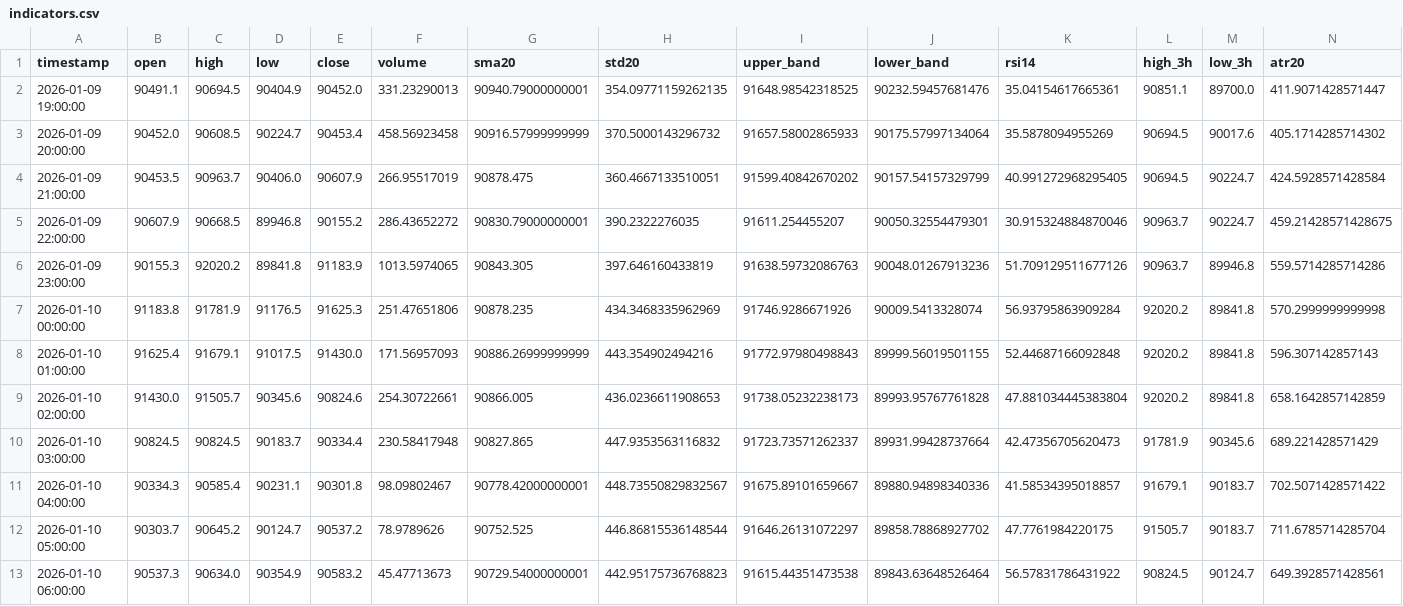
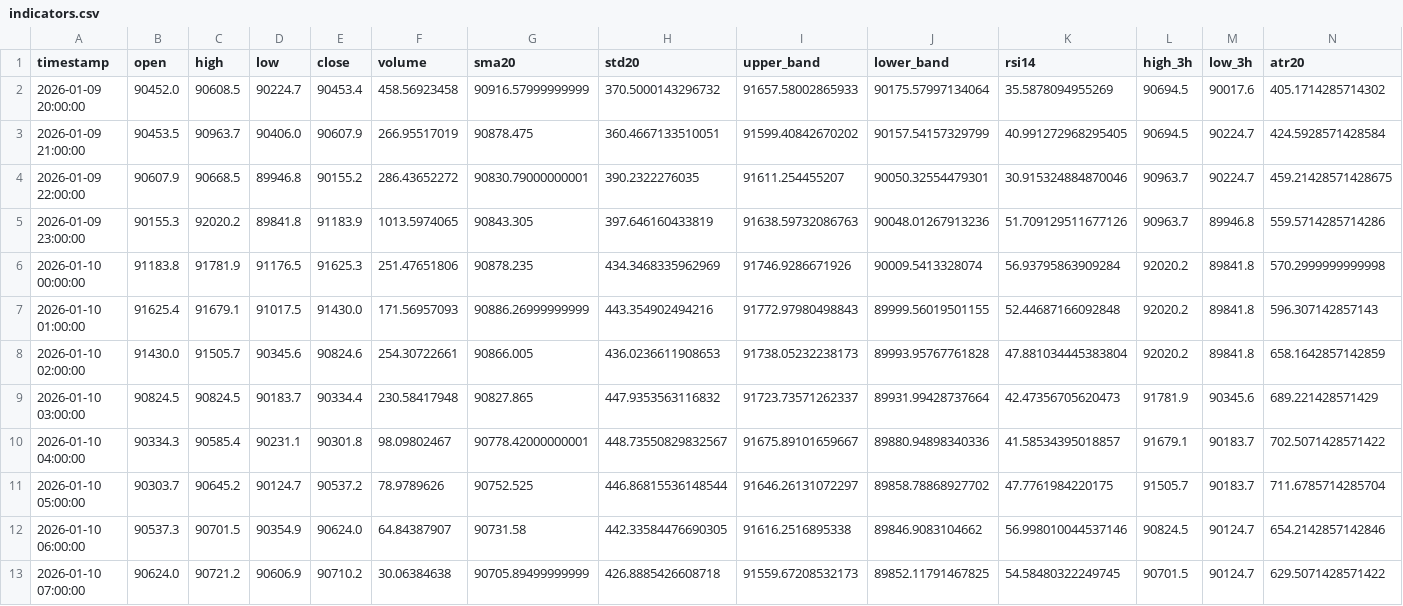
Before and after one commit to ha0zh/btc-db-v3, a CSV file: backtest_results/indicators.csv, drawn as a sheet; only a part is shown; removed rows and columns are numbered as before the commit, all else as after; rows hold the shown columns only; the diff names each change by its address in the sheet, - before the commit and + after, or states it on an @@ line.

```diff
--- a/backtest_results/indicators.csv
+++ b/backtest_results/indicators.csv
-row 2: 2026-01-09 19:00:00 | 90491.1 | 90694.5 | 90404.9 | 90452.0 | 331.23290013 | 90940.79000000001 | 354.09771159262135 | 91648.98542318525 | 90232.59457681476 | 35.04154617665361 | 90851.1 | 89700.0 | 411.9071428571447
-C12 (high): 90634.0
+C12 (high): 90701.5
-E12 (close): 90583.2
+E12 (close): 90624.0
-F12 (volume): 45.47713673
+F12 (volume): 64.84387907
-G12 (sma20): 90729.54000000001
+G12 (sma20): 90731.58
-H12 (std20): 442.95175736768823
+H12 (std20): 442.33584476690305
-I12 (upper_band): 91615.44351473538
+I12 (upper_band): 91616.2516895338
-J12 (lower_band): 89843.63648526464
+J12 (lower_band): 89846.9083104662
-K12 (rsi14): 56.57831786431922
+K12 (rsi14): 56.998010044537146
-N12 (atr20): 649.3928571428561
+N12 (atr20): 654.2142857142846
+row 13: 2026-01-10 07:00:00 | 90624.0 | 90721.2 | 90606.9 | 90710.2 | 30.06384638 | 90705.89499999999 | 426.8885426608718 | 91559.67208532173 | 89852.11791467825 | 54.58480322249745 | 90701.5 | 90124.7 | 629.5071428571422
```
Also changed, not shown: backtest_results/conditions.csv, 3 other files.
